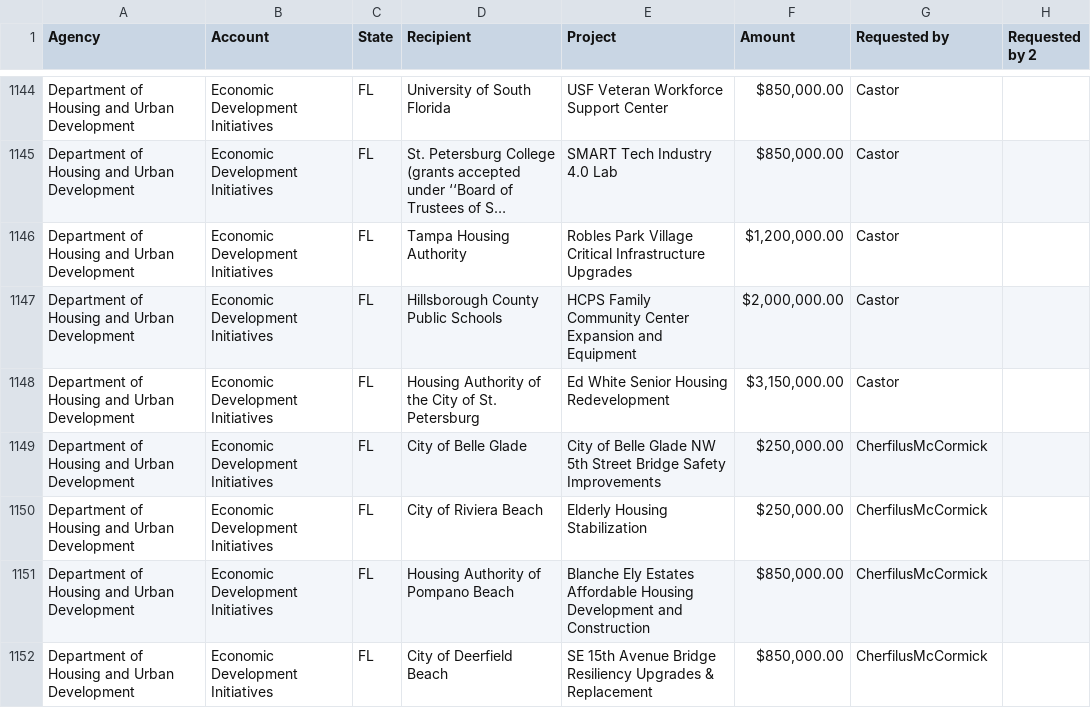
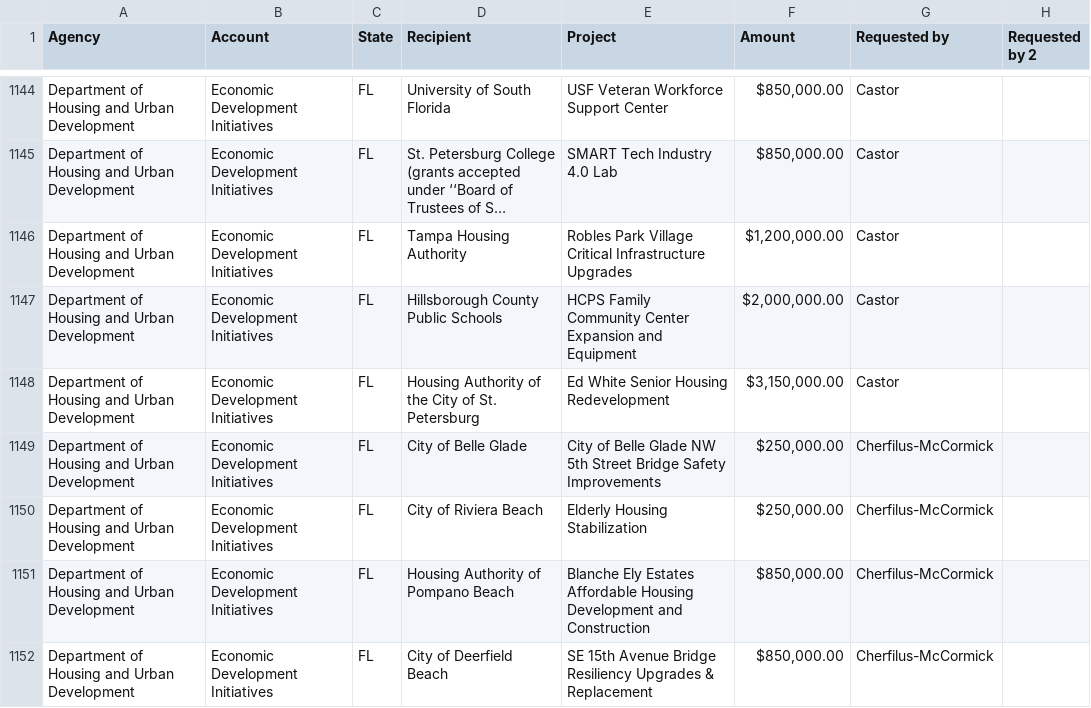
Before and after one commit to strategiesdcharron/fy26appropriations, a CSV file: House FY26 Transportation-Housing-Urban Development.csv, drawn as a sheet; only a part is shown, gaps mark what is left out; long unchanged cells end in …; the diff covers the shown part only.

```diff
--- a/House FY26 Transportation-Housing-Urban Development.csv
+++ b/House FY26 Transportation-Housing-Urban Development.csv
@@ -1148,5 +1148,5 @@ Department of Housing and Urban Development,Economic Development Initiatives,FL,
 Department of Housing and Urban Development,Economic Development Initiatives,FL,Housing Authority of the City of St. Petersburg,Ed White Senior Housing Redevelopment,"$3,150,000.00 ",Castor,
-Department of Housing and Urban Development,Economic Development Initiatives,FL,City of Belle Glade,City of Belle Glade NW 5th Street Bridge Safety Improvements,"$250,000.00 ",CherfilusMcCormick,
-Department of Housing and Urban Development,Economic Development Initiatives,FL,City of Riviera Beach,Elderly Housing Stabilization,"$250,000.00 ",CherfilusMcCormick,
-Department of Housing and Urban Development,Economic Development Initiatives,FL,Housing Authority of Pompano Beach,Blanche  Ely  Estates  Affordable  Housing  Development  and  Construction,"$850,000.00 ",CherfilusMcCormick,
-Department of Housing and Urban Development,Economic Development Initiatives,FL,City of Deerfield Beach,SE 15th Avenue Bridge Resiliency Upgrades & Replacement,"$850,000.00 ",CherfilusMcCormick,
+Department of Housing and Urban Development,Economic Development Initiatives,FL,City of Belle Glade,City of Belle Glade NW 5th Street Bridge Safety Improvements,"$250,000.00 ",Cherfilus-McCormick,
+Department of Housing and Urban Development,Economic Development Initiatives,FL,City of Riviera Beach,Elderly Housing Stabilization,"$250,000.00 ",Cherfilus-McCormick,
+Department of Housing and Urban Development,Economic Development Initiatives,FL,Housing Authority of Pompano Beach,Blanche  Ely  Estates  Affordable  Housing  Development  and  Construction,"$850,000.00 ",Cherfilus-McCormick,
+Department of Housing and Urban Development,Economic Development Initiatives,FL,City of Deerfield Beach,SE 15th Avenue Bridge Resiliency Upgrades & Replacement,"$850,000.00 ",Cherfilus-McCormick,
```
Also changed, not shown: 16 edited cells elsewhere in this file, House FY26 Agriculture.csv, House FY26 Commerce-Justice-Science.csv, 10 other files.
